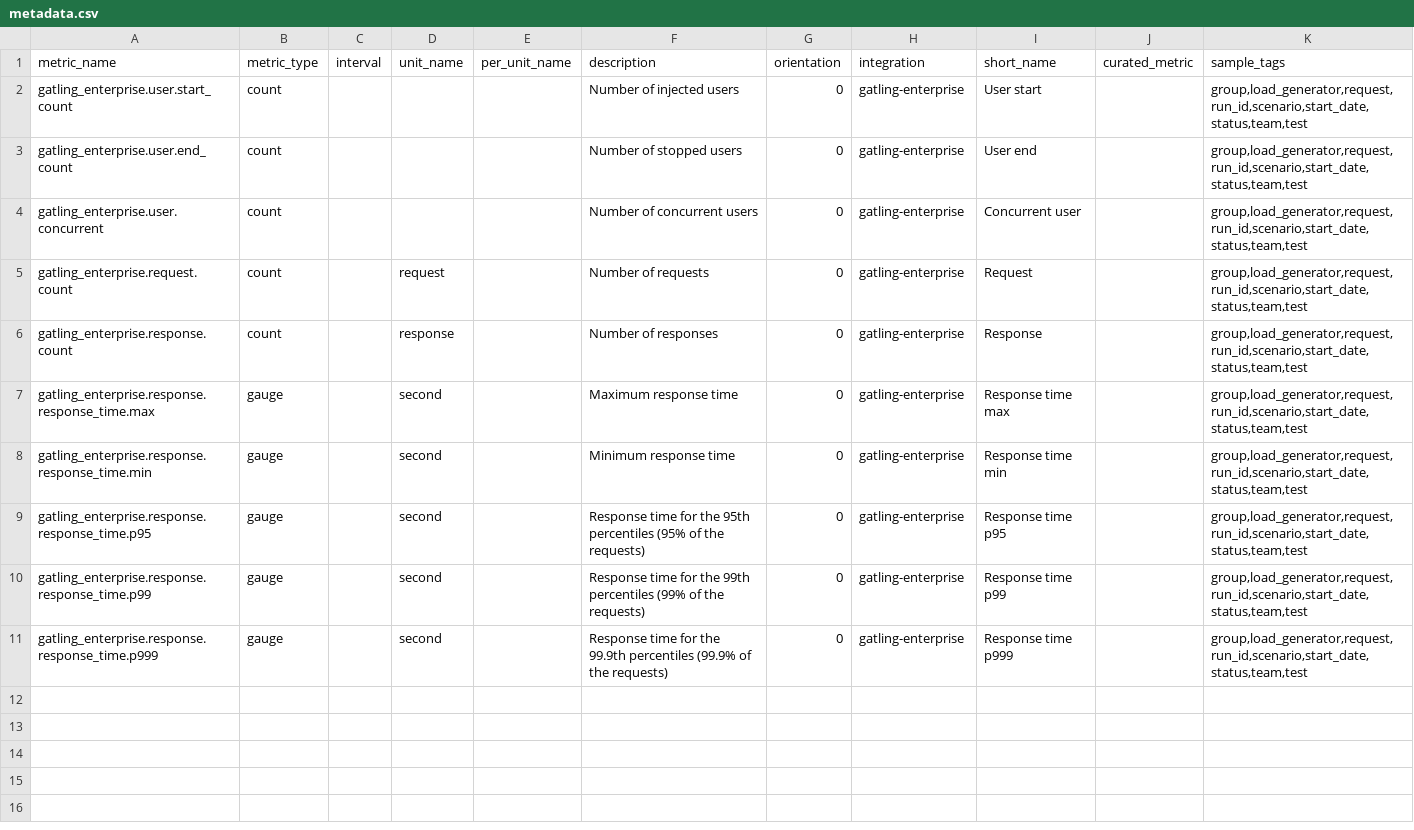
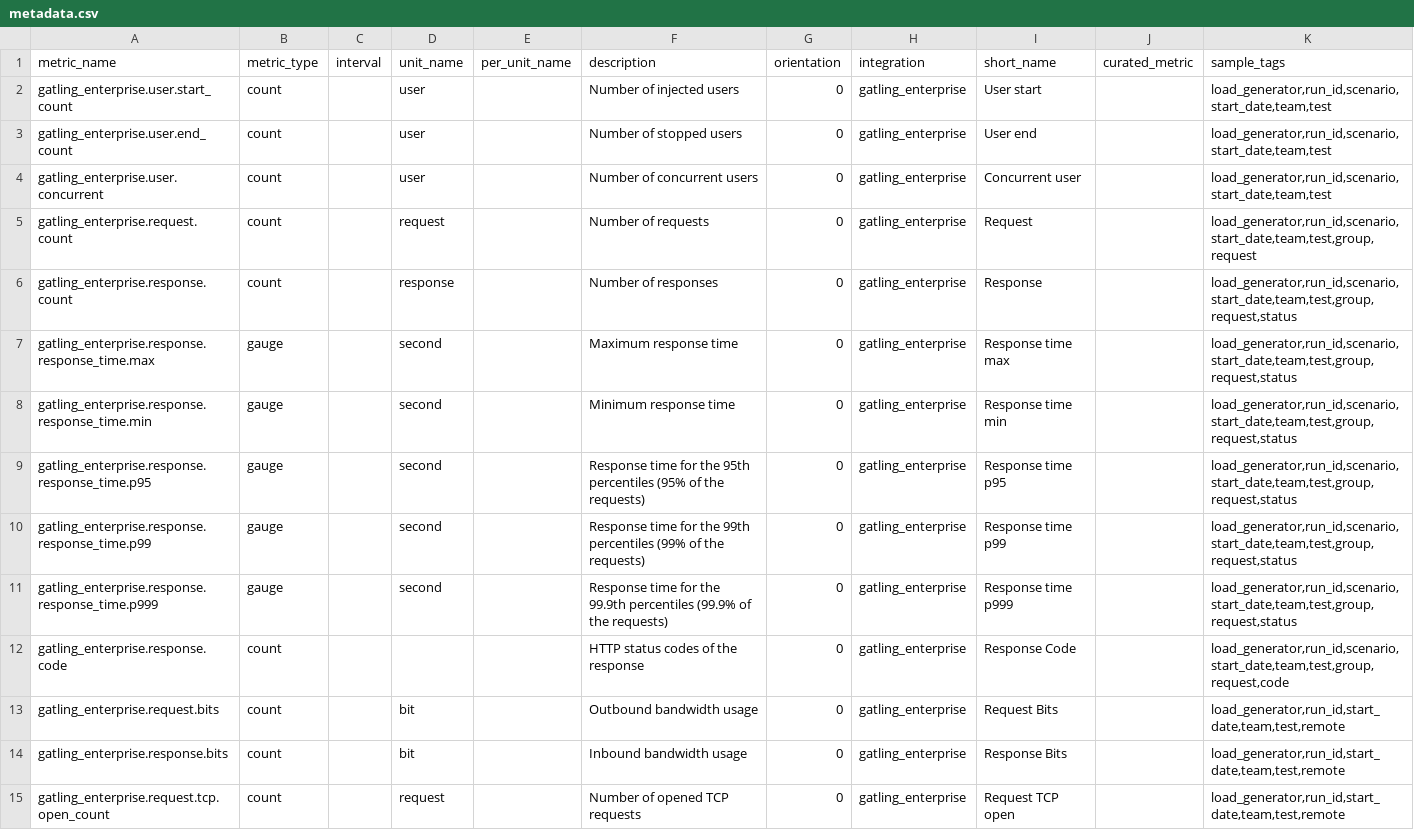
Before and after one commit to DataDog/integrations-extras, a CSV file: gatling_enterprise/metadata.csv, drawn as a sheet; only a part is shown; the diff covers the shown part only.

```diff
--- a/gatling_enterprise/metadata.csv
+++ b/gatling_enterprise/metadata.csv
@@ -1,11 +1,15 @@
 metric_name,metric_type,interval,unit_name,per_unit_name,description,orientation,integration,short_name,curated_metric,sample_tags
-gatling_enterprise.user.start_count,count,,,,Number of injected users,0,gatling-enterprise,User start,,"group,load_generator,request,run_id,scenario,start_date,status,team,test"
-gatling_enterprise.user.end_count,count,,,,Number of stopped users,0,gatling-enterprise,User end,,"group,load_generator,request,run_id,scenario,start_date,status,team,test"
-gatling_enterprise.user.concurrent,count,,,,Number of concurrent users,0,gatling-enterprise,Concurrent user,,"group,load_generator,request,run_id,scenario,start_date,status,team,test"
-gatling_enterprise.request.count,count,,request,,Number of requests,0,gatling-enterprise,Request,,"group,load_generator,request,run_id,scenario,start_date,status,team,test"
-gatling_enterprise.response.count,count,,response,,Number of responses,0,gatling-enterprise,Response,,"group,load_generator,request,run_id,scenario,start_date,status,team,test"
-gatling_enterprise.response.response_time.max,gauge,,second,,Maximum response time,0,gatling-enterprise,Response time max,,"group,load_generator,request,run_id,scenario,start_date,status,team,test"
-gatling_enterprise.response.response_time.min,gauge,,second,,Minimum response time,0,gatling-enterprise,Response time min,,"group,load_generator,request,run_id,scenario,start_date,status,team,test"
-gatling_enterprise.response.response_time.p95,gauge,,second,,Response time for the 95th percentiles (95% of the requests),0,gatling-enterprise,Response time p95,,"group,load_generator,request,run_id,scenario,start_date,status,team,test"
-gatling_enterprise.response.response_time.p99,gauge,,second,,Response time for the 99th percentiles (99% of the requests),0,gatling-enterprise,Response time p99,,"group,load_generator,request,run_id,scenario,start_date,status,team,test"
-gatling_enterprise.response.response_time.p999,gauge,,second,,Response time for the 99.9th percentiles (99.9% of the requests),0,gatling-enterprise,Response time p999,,"group,load_generator,request,run_id,scenario,start_date,status,team,test"
+gatling_enterprise.user.start_count,count,,user,,Number of injected users,0,gatling_enterprise,User start,,"load_generator,run_id,scenario,start_date,team,test"
+gatling_enterprise.user.end_count,count,,user,,Number of stopped users,0,gatling_enterprise,User end,,"load_generator,run_id,scenario,start_date,team,test"
+gatling_enterprise.user.concurrent,count,,user,,Number of concurrent users,0,gatling_enterprise,Concurrent user,,"load_generator,run_id,scenario,start_date,team,test"
+gatling_enterprise.request.count,count,,request,,Number of requests,0,gatling_enterprise,Request,,"load_generator,run_id,scenario,start_date,team,test,group,request"
+gatling_enterprise.response.count,count,,response,,Number of responses,0,gatling_enterprise,Response,,"load_generator,run_id,scenario,start_date,team,test,group,request,status"
+gatling_enterprise.response.response_time.max,gauge,,second,,Maximum response time,0,gatling_enterprise,Response time max,,"load_generator,run_id,scenario,start_date,team,test,group,request,status"
+gatling_enterprise.response.response_time.min,gauge,,second,,Minimum response time,0,gatling_enterprise,Response time min,,"load_generator,run_id,scenario,start_date,team,test,group,request,status"
+gatling_enterprise.response.response_time.p95,gauge,,second,,Response time for the 95th percentiles (95% of the requests),0,gatling_enterprise,Response time p95,,"load_generator,run_id,scenario,start_date,team,test,group,request,status"
+gatling_enterprise.response.response_time.p99,gauge,,second,,Response time for the 99th percentiles (99% of the requests),0,gatling_enterprise,Response time p99,,"load_generator,run_id,scenario,start_date,team,test,group,request,status"
+gatling_enterprise.response.response_time.p999,gauge,,second,,Response time for the 99.9th percentiles (99.9% of the requests),0,gatling_enterprise,Response time p999,,"load_generator,run_id,scenario,start_date,team,test,group,request,status"
+gatling_enterprise.response.code,count,,,,HTTP status codes of the response,0,gatling_enterprise,Response Code,,"load_generator,run_id,scenario,start_date,team,test,group,request,code"
+gatling_enterprise.request.bits,count,,bit,,Outbound bandwidth usage,0,gatling_enterprise,Request Bits,,"load_generator,run_id,start_date,team,test,remote"
+gatling_enterprise.response.bits,count,,bit,,Inbound bandwidth usage,0,gatling_enterprise,Response Bits,,"load_generator,run_id,start_date,team,test,remote"
+gatling_enterprise.request.tcp.open_count,count,,request,,Number of opened TCP requests,0,gatling_enterprise,Request TCP open,,"load_generator,run_id,start_date,team,test,remote"
```
Also changed, not shown: 13 added rows elsewhere in this file, 2 other files.
